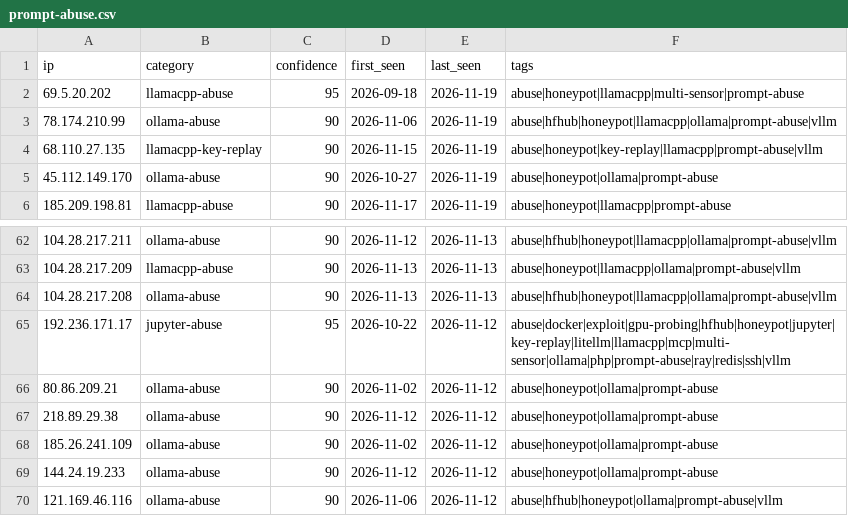
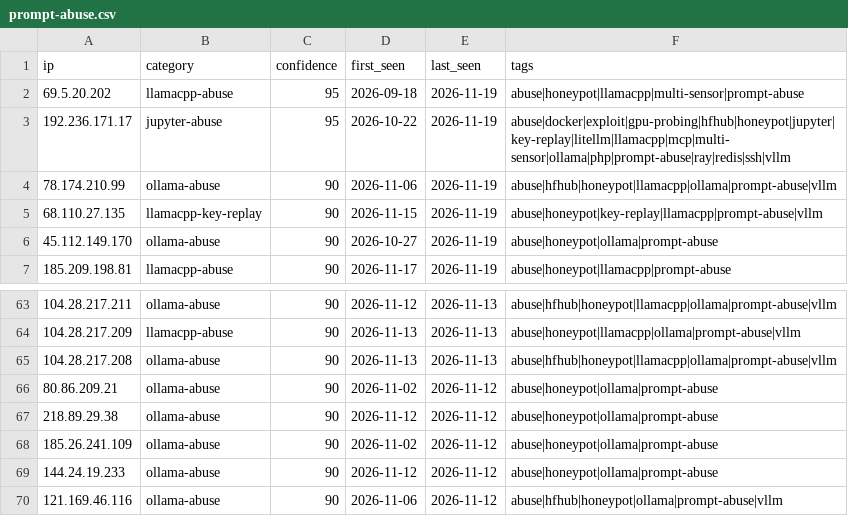
Before and after one commit to Zikmadol/trapline-ioc, a CSV file: feeds/prompt-abuse.csv, drawn as a sheet; only a part is shown, gaps mark what is left out.

```diff
--- a/feeds/prompt-abuse.csv
+++ b/feeds/prompt-abuse.csv
@@ -2,2 +2,3 @@ ip,category,confidence,first_seen,last_seen,tags
 69.5.20.202,llamacpp-abuse,95,2026-09-18,2026-11-19,abuse|honeypot|llamacpp|multi-sensor|prompt-abuse
+192.236.171.17,jupyter-abuse,95,2026-10-22,2026-11-19,abuse|docker|exploit|gpu-probing|hfhub|honeypot|jupyter|key-replay|litellm|llamacpp|mcp|multi-sensor|ollama|php|prompt-abuse|ray|redis|ssh|vllm
 78.174.210.99,ollama-abuse,90,2026-11-06,2026-11-19,abuse|hfhub|honeypot|llamacpp|ollama|prompt-abuse|vllm
@@ -64,3 +65,2 @@ ip,category,confidence,first_seen,last_seen,tags
 104.28.217.208,ollama-abuse,90,2026-11-13,2026-11-13,abuse|hfhub|honeypot|llamacpp|ollama|prompt-abuse|vllm
-192.236.171.17,jupyter-abuse,95,2026-10-22,2026-11-12,abuse|docker|exploit|gpu-probing|hfhub|honeypot|jupyter|key-replay|litellm|llamacpp|mcp|multi-sensor|ollama|php|prompt-abuse|ray|redis|ssh|vllm
 80.86.209.21,ollama-abuse,90,2026-11-02,2026-11-12,abuse|honeypot|ollama|prompt-abuse
```
Also changed, not shown: daily/2026-11-19.csv, feeds/ai-infra.csv, 15 other files.
